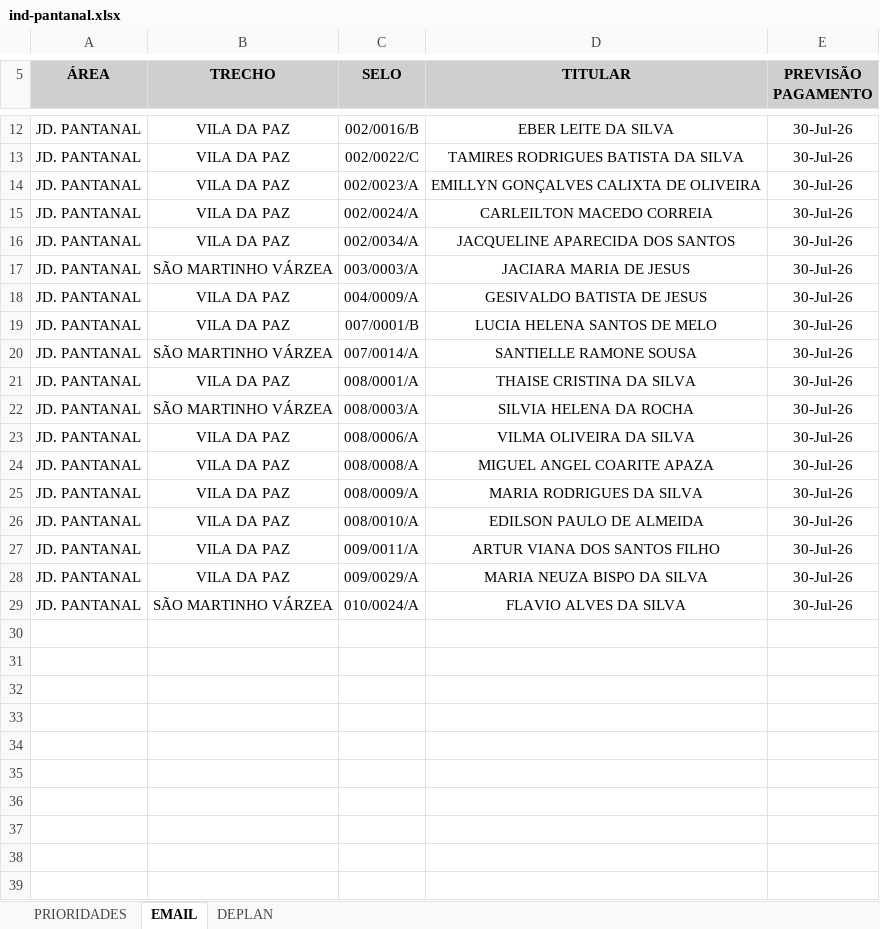
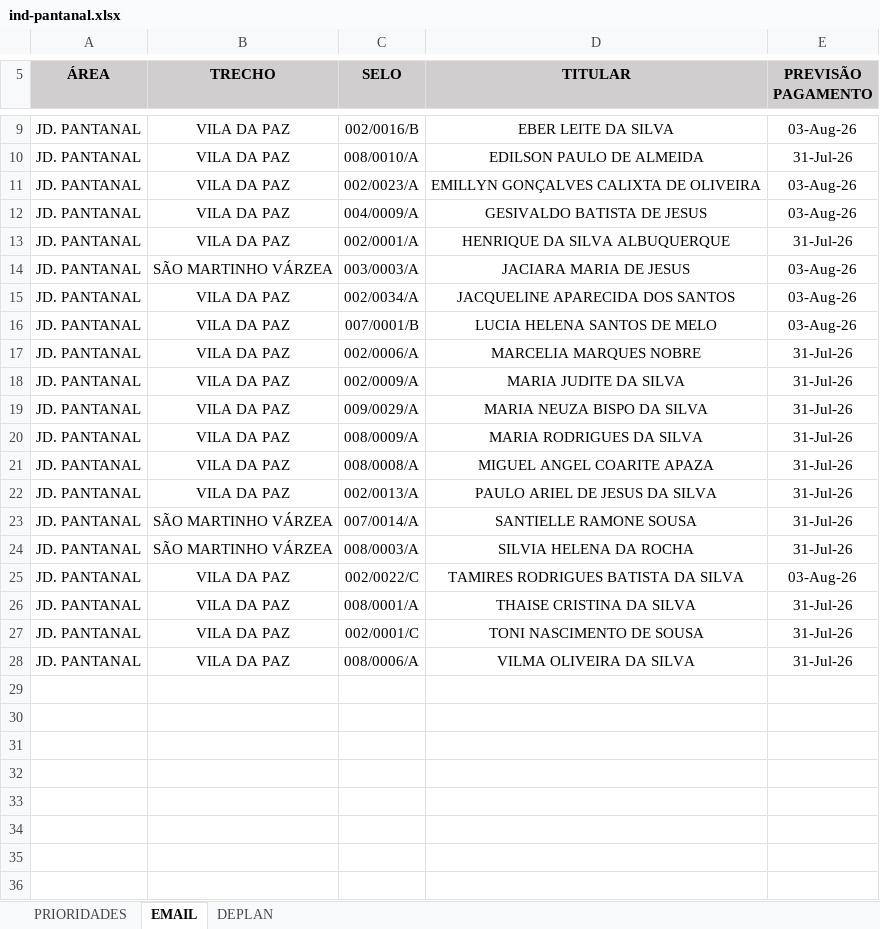
Before and after one commit to secretariahabitacao/painel-cts-habitacao, an Excel workbook: ind-pantanal.xlsx, sheet EMAIL, drawn as a sheet; only a part is shown, gaps mark what is left out; the shorter side is filled out with more unchanged rows; values as stored, in another font and other column widths than the file's, no borders; conditional formats not drawn; removed rows and columns are numbered as before the commit, all else as after; the diff covers the shown part only; the diff names each change by its address in the sheet, - before the commit and + after, or states it on an @@ line.

Commit message:
Sync: ind-pantanal.xlsx - 31/07/2026 09:45

```diff
--- a/ind-pantanal.xlsx (sheet EMAIL)
+++ b/ind-pantanal.xlsx (sheet EMAIL)
-E9 (PREVISÃO PAGAMENTO): 30-Jul-26
+E9 (PREVISÃO PAGAMENTO): 03-Aug-26
-C10 (SELO): 002/0022/C
+C10 (SELO): 008/0010/A
-D10 (TITULAR): TAMIRES RODRIGUES BATISTA DA SILVA
+D10 (TITULAR): EDILSON PAULO DE ALMEIDA
-E10 (PREVISÃO PAGAMENTO): 30-Jul-26
+E10 (PREVISÃO PAGAMENTO): 31-Jul-26
-E11:E12 (PREVISÃO PAGAMENTO): 30-Jul-26
+E11:E12 (PREVISÃO PAGAMENTO): 03-Aug-26
-C12 (SELO): 002/0024/A
+C12 (SELO): 004/0009/A
-D12 (TITULAR): CARLEILTON MACEDO CORREIA
+D12 (TITULAR): GESIVALDO BATISTA DE JESUS
-C13 (SELO): 002/0034/A
+C13 (SELO): 002/0001/A
-D13 (TITULAR): JACQUELINE APARECIDA DOS SANTOS
+D13 (TITULAR): HENRIQUE DA SILVA ALBUQUERQUE
-E13 (PREVISÃO PAGAMENTO): 30-Jul-26
+E13 (PREVISÃO PAGAMENTO): 31-Jul-26
-E14:E16 (PREVISÃO PAGAMENTO): 30-Jul-26
+E14:E16 (PREVISÃO PAGAMENTO): 03-Aug-26
-C15 (SELO): 004/0009/A
+C15 (SELO): 002/0034/A
-D15 (TITULAR): GESIVALDO BATISTA DE JESUS
+D15 (TITULAR): JACQUELINE APARECIDA DOS SANTOS
+row 17: JD. PANTANAL | VILA DA PAZ | 002/0006/A | MARCELIA MARQUES NOBRE | 31-Jul-26
+row 18: JD. PANTANAL | VILA DA PAZ | 002/0009/A | MARIA JUDITE DA SILVA | 31-Jul-26
+row 19: JD. PANTANAL | VILA DA PAZ | 009/0029/A | MARIA NEUZA BISPO DA SILVA | 31-Jul-26
+row 20: JD. PANTANAL | VILA DA PAZ | 008/0009/A | MARIA RODRIGUES DA SILVA | 31-Jul-26
+row 21: JD. PANTANAL | VILA DA PAZ | 008/0008/A | MIGUEL ANGEL COARITE APAZA | 31-Jul-26
+row 22: JD. PANTANAL | VILA DA PAZ | 002/0013/A | PAULO ARIEL DE JESUS DA SILVA | 31-Jul-26
-E23 (PREVISÃO PAGAMENTO): 30-Jul-26
+E23 (PREVISÃO PAGAMENTO): 31-Jul-26
-row 21: JD. PANTANAL | VILA DA PAZ | 008/0001/A | THAISE CRISTINA DA SILVA | 30-Jul-26
-E24 (PREVISÃO PAGAMENTO): 30-Jul-26
+E24 (PREVISÃO PAGAMENTO): 31-Jul-26
+row 25: JD. PANTANAL | VILA DA PAZ | 002/0022/C | TAMIRES RODRIGUES BATISTA DA SILVA | 03-Aug-26
+row 26: JD. PANTANAL | VILA DA PAZ | 008/0001/A | THAISE CRISTINA DA SILVA | 31-Jul-26
+row 27: JD. PANTANAL | VILA DA PAZ | 002/0001/C | TONI NASCIMENTO DE SOUSA | 31-Jul-26
-E28 (PREVISÃO PAGAMENTO): 30-Jul-26
+E28 (PREVISÃO PAGAMENTO): 31-Jul-26
-row 29: JD. PANTANAL | VILA DA PAZ | 008/0008/A | MIGUEL ANGEL COARITE APAZA | 30-Jul-26
+row 29: (empty)
-row 25: JD. PANTANAL | VILA DA PAZ | 008/0009/A | MARIA RODRIGUES DA SILVA | 30-Jul-26
-row 26: JD. PANTANAL | VILA DA PAZ | 008/0010/A | EDILSON PAULO DE ALMEIDA | 30-Jul-26
-row 27: JD. PANTANAL | VILA DA PAZ | 009/0011/A | ARTUR VIANA DOS SANTOS FILHO | 30-Jul-26
-row 28: JD. PANTANAL | VILA DA PAZ | 009/0029/A | MARIA NEUZA BISPO DA SILVA | 30-Jul-26
-row 29: JD. PANTANAL | SÃO MARTINHO VÁRZEA | 010/0024/A | FLAVIO ALVES DA SILVA | 30-Jul-26
```
Also changed, not shown: 3 removed rows and 7 edited cells elsewhere in this sheet, sheet PRIORIDADES, hidden cells.
